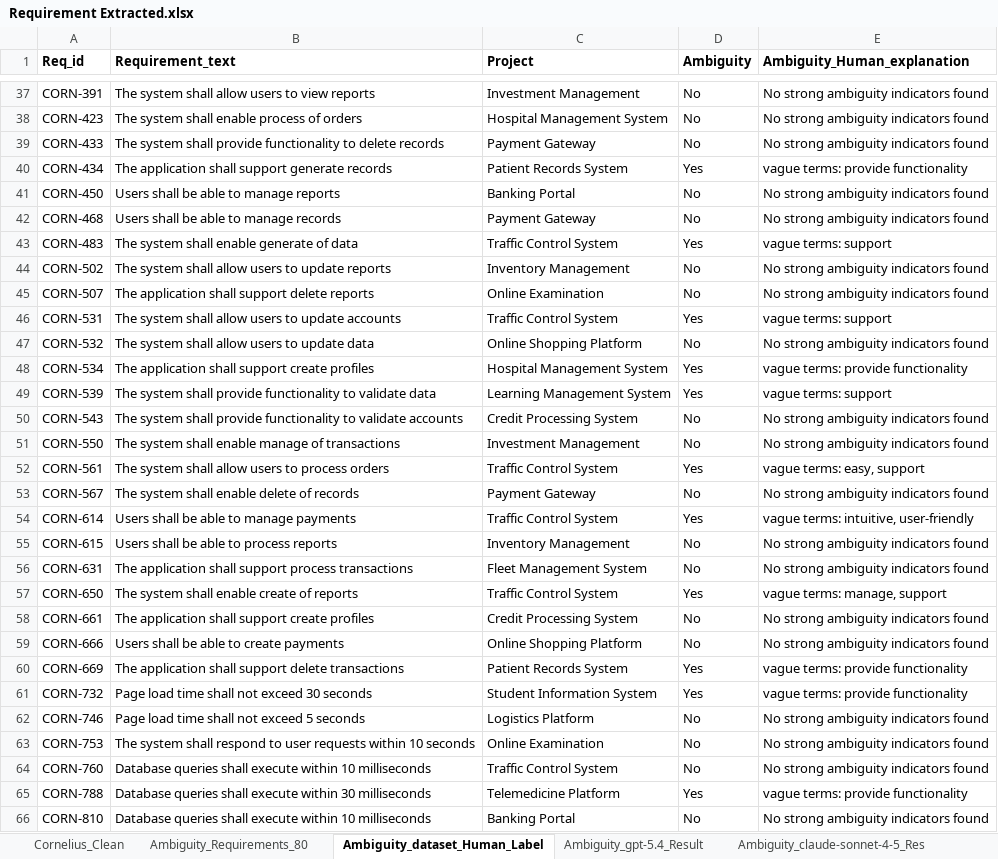
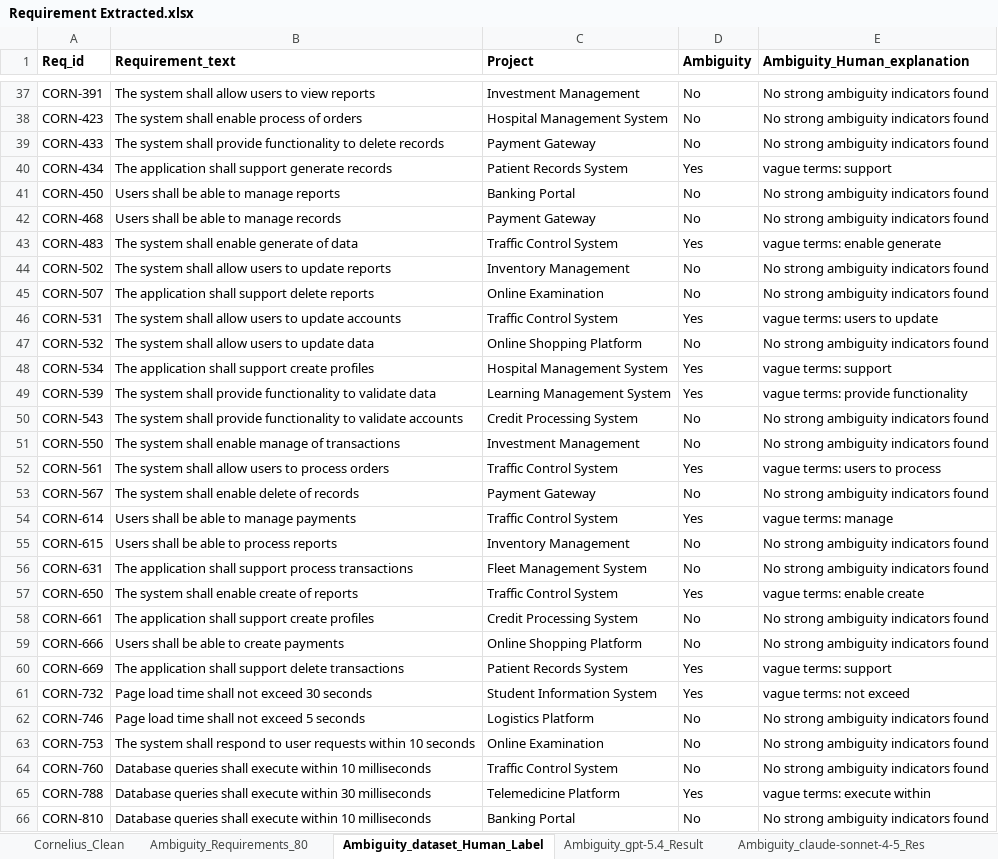
Before and after one commit to MANDY472/Thesis-Dataset, an Excel workbook: Requirement Extracted.xlsx, sheet Ambiguity_dataset_Human_Label, drawn as a sheet; only a part is shown, gaps mark what is left out; values as stored, in another font and other column widths than the file's, no borders; the diff covers the shown part only; the diff names each change by its address in the sheet, - before the commit and + after, or states it on an @@ line.

Commit message:
Add files via upload

```diff
--- a/Requirement Extracted.xlsx (sheet Ambiguity_dataset_Human_Label)
+++ b/Requirement Extracted.xlsx (sheet Ambiguity_dataset_Human_Label)
-E40 (Ambiguity_Human_explanation): vague terms: provide functionality
+E40 (Ambiguity_Human_explanation): vague terms: support
-E43 (Ambiguity_Human_explanation): vague terms: support
+E43 (Ambiguity_Human_explanation): vague terms: enable generate
-E46 (Ambiguity_Human_explanation): vague terms: support
+E46 (Ambiguity_Human_explanation): vague terms: users to update
-E48 (Ambiguity_Human_explanation): vague terms: provide functionality
+E48 (Ambiguity_Human_explanation): vague terms: support
-E49 (Ambiguity_Human_explanation): vague terms: support
+E49 (Ambiguity_Human_explanation): vague terms: provide functionality
-E52 (Ambiguity_Human_explanation): vague terms: easy, support
+E52 (Ambiguity_Human_explanation): vague terms: users to process
-E54 (Ambiguity_Human_explanation): vague terms: intuitive, user-friendly
+E54 (Ambiguity_Human_explanation): vague terms: manage
-E57 (Ambiguity_Human_explanation): vague terms: manage, support
+E57 (Ambiguity_Human_explanation): vague terms: enable create
-E60 (Ambiguity_Human_explanation): vague terms: provide functionality
+E60 (Ambiguity_Human_explanation): vague terms: support
-E61 (Ambiguity_Human_explanation): vague terms: provide functionality
+E61 (Ambiguity_Human_explanation): vague terms: not exceed
-E65 (Ambiguity_Human_explanation): vague terms: provide functionality
+E65 (Ambiguity_Human_explanation): vague terms: execute within
```
Also changed, not shown: 17 edited cells elsewhere in this sheet.
